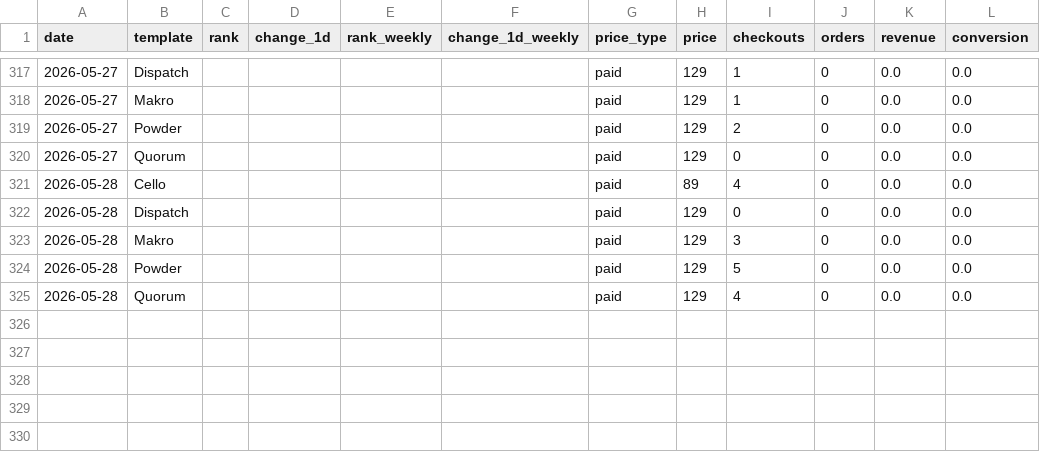
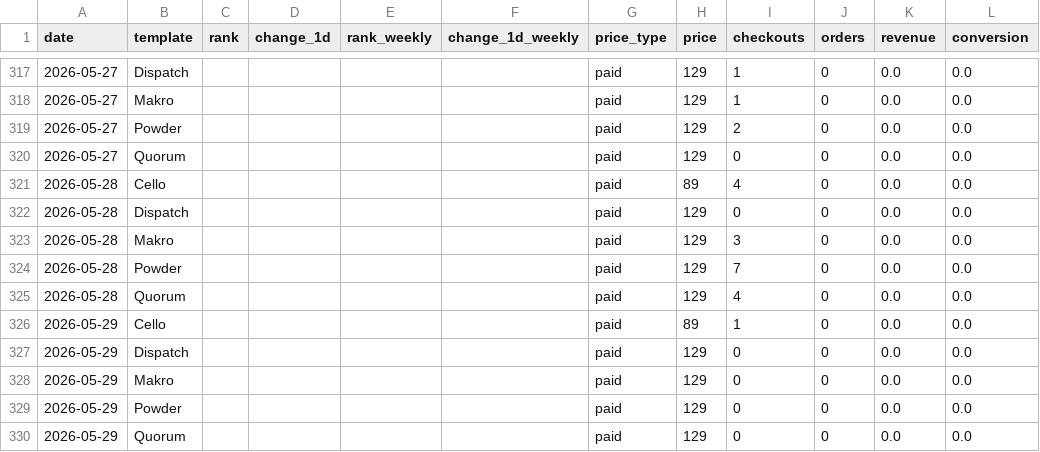
Before and after one commit to stfnco/easyfast-analytics, a CSV file: easyfast_ranks_history.csv, drawn as a sheet; only a part is shown, gaps mark what is left out.

```diff
--- a/easyfast_ranks_history.csv
+++ b/easyfast_ranks_history.csv
@@ -323,3 +323,8 @@ date,template,rank,change_1d,rank_weekly,change_1d_weekly,price_type,price,check
 2026-05-28,Makro,,,,,paid,129,3,0,0.0,0.0
-2026-05-28,Powder,,,,,paid,129,5,0,0.0,0.0
+2026-05-28,Powder,,,,,paid,129,7,0,0.0,0.0
 2026-05-28,Quorum,,,,,paid,129,4,0,0.0,0.0
+2026-05-29,Cello,,,,,paid,89,1,0,0.0,0.0
+2026-05-29,Dispatch,,,,,paid,129,0,0,0.0,0.0
+2026-05-29,Makro,,,,,paid,129,0,0,0.0,0.0
+2026-05-29,Powder,,,,,paid,129,0,0,0.0,0.0
+2026-05-29,Quorum,,,,,paid,129,0,0,0.0,0.0
```
